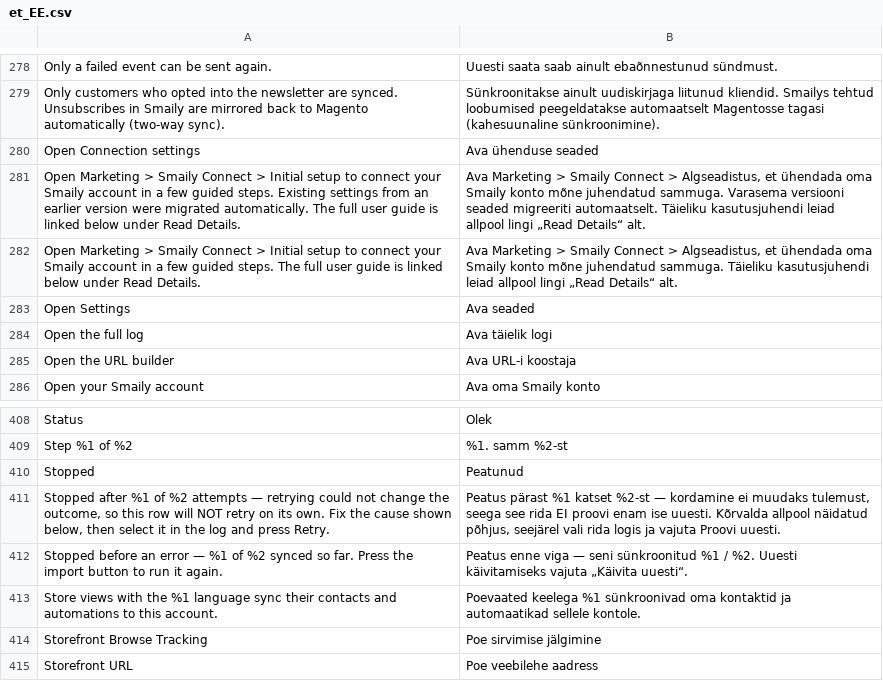
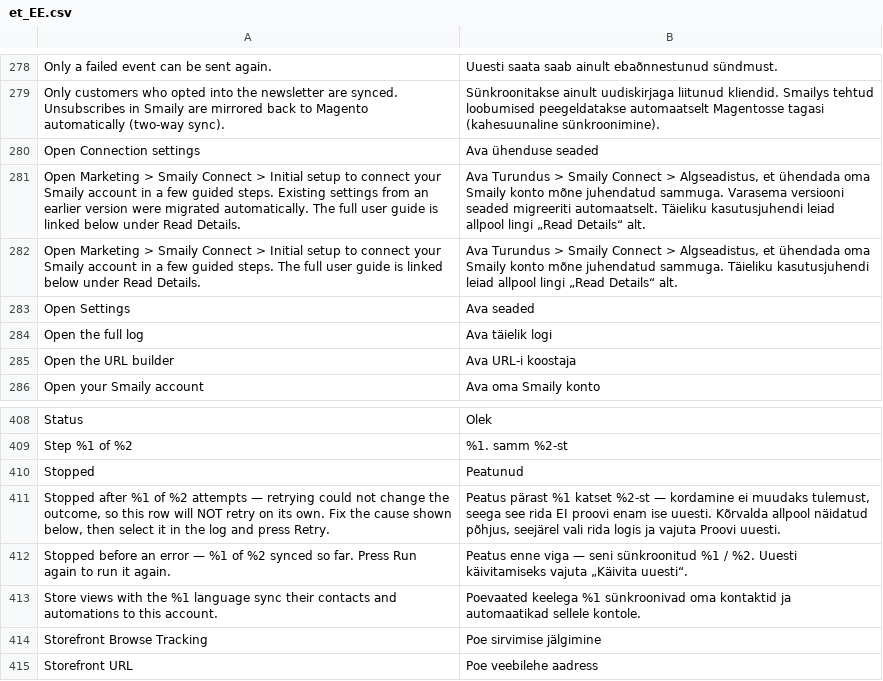
Before and after one commit to sendsmaily/smaily-magento-extension, a CSV file: i18n/et_EE.csv, drawn as a sheet; only a part is shown, gaps mark what is left out.

Commit message:
admin: the stopped-import hint and the Estonian menu path read the same in both languages (PRO-3957) (#131)
An import card that stopped before an error told the English reader to
"Press the import button to run it again", while the Estonian text names
the Run again button („Käivita uuesti“) the card shows in that state. The
English text now names Run again too; en_US.csv and et_EE.csv carry the
new key, and the import-card harness checks in both locales that the hint
names the button the card shows.

The two setup-notice strings in et_EE.csv named the menu "Marketing >
Smaily Connect > Algseadistus"; every other Estonian string, and Magento's
own Estonian language pack, say "Turundus". The notice is stored once at
install, so the new text reaches new installs only.

```diff
--- a/i18n/et_EE.csv
+++ b/i18n/et_EE.csv
@@ -280,4 +280,4 @@
 "Open Connection settings","Ava ühenduse seaded"
-"Open Marketing > Smaily Connect > Initial setup to connect your Smaily account in a few guided steps. Existing settings from an earlier version were migrated automatically. The full user guide is linked below under Read Details.","Ava Marketing > Smaily Connect > Algseadistus, et ühendada oma Smaily konto mõne juhendatud sammuga. Varasema versiooni seaded migreeriti automaatselt. Täieliku kasutusjuhendi leiad allpool lingi „Read Details“ alt."
-"Open Marketing > Smaily Connect > Initial setup to connect your Smaily account in a few guided steps. The full user guide is linked below under Read Details.","Ava Marketing > Smaily Connect > Algseadistus, et ühendada oma Smaily konto mõne juhendatud sammuga. Täieliku kasutusjuhendi leiad allpool lingi „Read Details“ alt."
+"Open Marketing > Smaily Connect > Initial setup to connect your Smaily account in a few guided steps. Existing settings from an earlier version were migrated automatically. The full user guide is linked below under Read Details.","Ava Turundus > Smaily Connect > Algseadistus, et ühendada oma Smaily konto mõne juhendatud sammuga. Varasema versiooni seaded migreeriti automaatselt. Täieliku kasutusjuhendi leiad allpool lingi „Read Details“ alt."
+"Open Marketing > Smaily Connect > Initial setup to connect your Smaily account in a few guided steps. The full user guide is linked below under Read Details.","Ava Turundus > Smaily Connect > Algseadistus, et ühendada oma Smaily konto mõne juhendatud sammuga. Täieliku kasutusjuhendi leiad allpool lingi „Read Details“ alt."
 "Open Settings","Ava seaded"
@@ -411,3 +411,3 @@
 "Stopped after %1 of %2 attempts — retrying could not change the outcome, so this row will NOT retry on its own. Fix the cause shown below, then select it in the log and press Retry.","Peatus pärast %1 katset %2-st — kordamine ei muudaks tulemust, seega see rida EI proovi enam ise uuesti. Kõrvalda allpool näidatud põhjus, seejärel vali rida logis ja vajuta Proovi uuesti."
-"Stopped before an error — %1 of %2 synced so far. Press the import button to run it again.","Peatus enne viga — seni sünkroonitud %1 / %2. Uuesti käivitamiseks vajuta „Käivita uuesti“."
+"Stopped before an error — %1 of %2 synced so far. Press Run again to run it again.","Peatus enne viga — seni sünkroonitud %1 / %2. Uuesti käivitamiseks vajuta „Käivita uuesti“."
 "Store views with the %1 language sync their contacts and automations to this account.","Poevaated keelega %1 sünkroonivad oma kontaktid ja automaatikad sellele kontole."
```
Also changed, not shown: i18n/en_US.csv, 6 other files.
